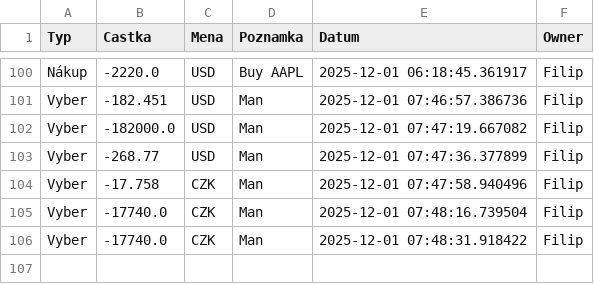
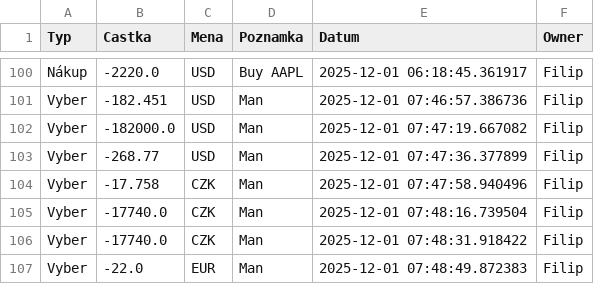
Before and after one commit to Poutniiik/Moje-Investice, a CSV file: cash_data.csv, drawn as a sheet; only a part is shown, gaps mark what is left out; the diff names each change by its address in the sheet, - before the commit and + after, or states it on an @@ line.

Commit message:
Update Filip

```diff
--- a/cash_data.csv
+++ b/cash_data.csv
+row 107: Vyber | -22.0 | EUR | Man | 2025-12-01 07:48:49.872383 | Filip
```
